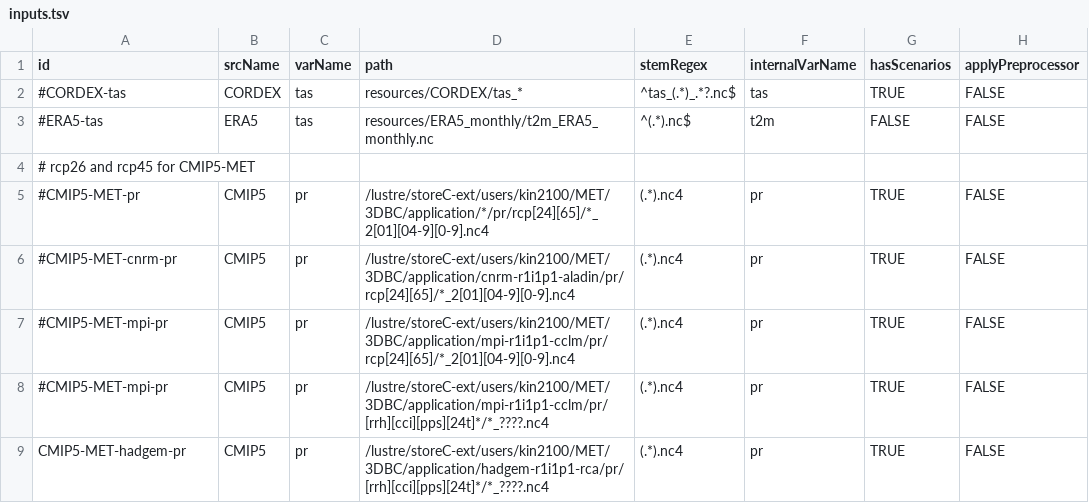
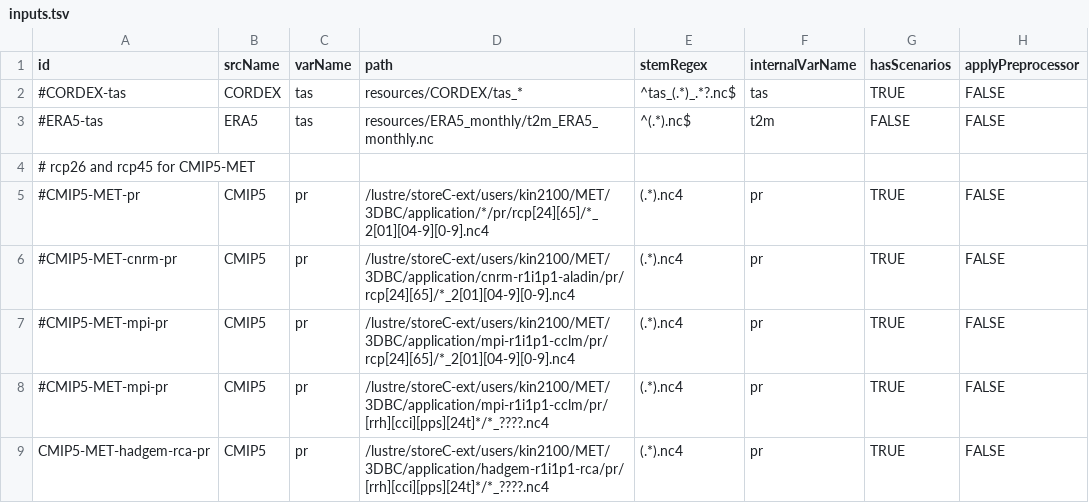
Before and after one commit to kajalhb/KAPy, a TSV file: config/inputs.tsv, drawn as a sheet; only a part is shown; the diff names each change by its address in the sheet, - before the commit and + after, or states it on an @@ line.

```diff
--- a/config/inputs.tsv
+++ b/config/inputs.tsv
-A9 (id): CMIP5-MET-hadgem-pr
+A9 (id): CMIP5-MET-hadgem-rca-pr
```
Also changed, not shown: 4 other files.
